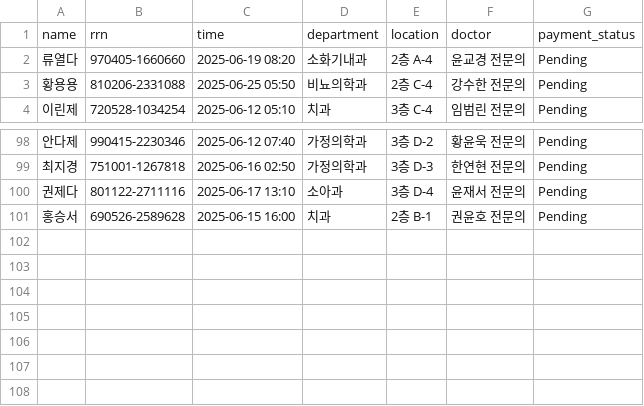
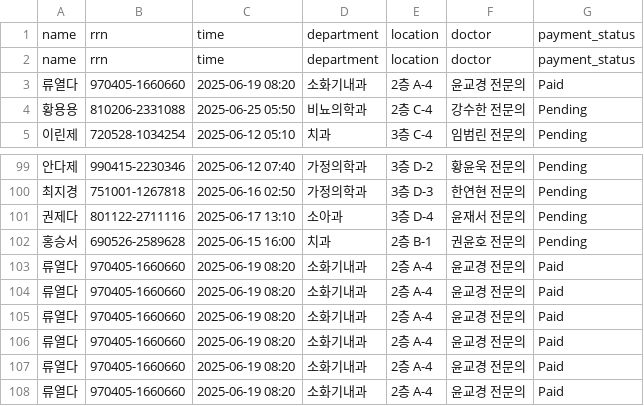
Before and after one commit to CircusHan/brfree, a CSV file: data/reservations.csv, drawn as a sheet; only a part is shown, gaps mark what is left out.

```diff
--- a/data/reservations.csv
+++ b/data/reservations.csv
@@ -1,3 +1,4 @@
 name,rrn,time,department,location,doctor,payment_status
-류열다,970405-1660660,2025-06-19 08:20,소화기내과,2층 A-4,윤교경 전문의,Pending
+name,rrn,time,department,location,doctor,payment_status
+류열다,970405-1660660,2025-06-19 08:20,소화기내과,2층 A-4,윤교경 전문의,Paid
 황용용,810206-2331088,2025-06-25 05:50,비뇨의학과,2층 C-4,강수한 전문의,Pending
@@ -101 +102,7 @@ name,rrn,time,department,location,doctor,payment_status
 홍승서,690526-2589628,2025-06-15 16:00,치과,2층 B-1,권윤호 전문의,Pending
+류열다,970405-1660660,2025-06-19 08:20,소화기내과,2층 A-4,윤교경 전문의,Paid
+류열다,970405-1660660,2025-06-19 08:20,소화기내과,2층 A-4,윤교경 전문의,Paid
+류열다,970405-1660660,2025-06-19 08:20,소화기내과,2층 A-4,윤교경 전문의,Paid
+류열다,970405-1660660,2025-06-19 08:20,소화기내과,2층 A-4,윤교경 전문의,Paid
+류열다,970405-1660660,2025-06-19 08:20,소화기내과,2층 A-4,윤교경 전문의,Paid
+류열다,970405-1660660,2025-06-19 08:20,소화기내과,2층 A-4,윤교경 전문의,Paid
```
Also changed, not shown: 2 other files.
